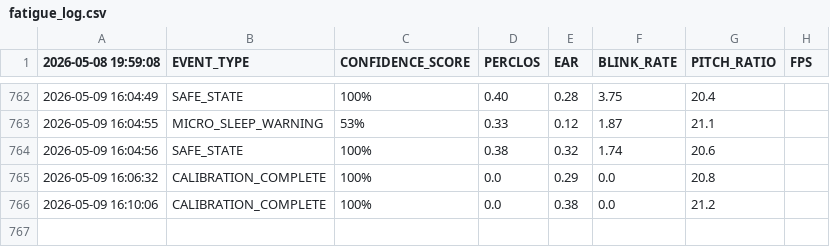
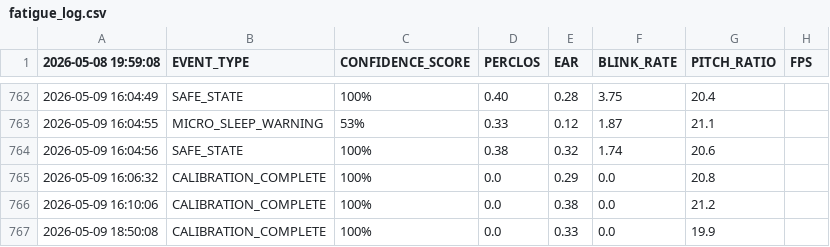
Before and after one commit to sutayniee/Wake-Brake, a CSV file: fatigue_log.csv, drawn as a sheet; only a part is shown, gaps mark what is left out; the diff names each change by its address in the sheet, - before the commit and + after, or states it on an @@ line.

```diff
--- a/fatigue_log.csv
+++ b/fatigue_log.csv
+row 767: 2026-05-09 18:50:08 | CALIBRATION_COMPLETE | 100% | 0.0 | 0.33 | 0.0 | 19.9
```
Also changed, not shown: 1 other file.
